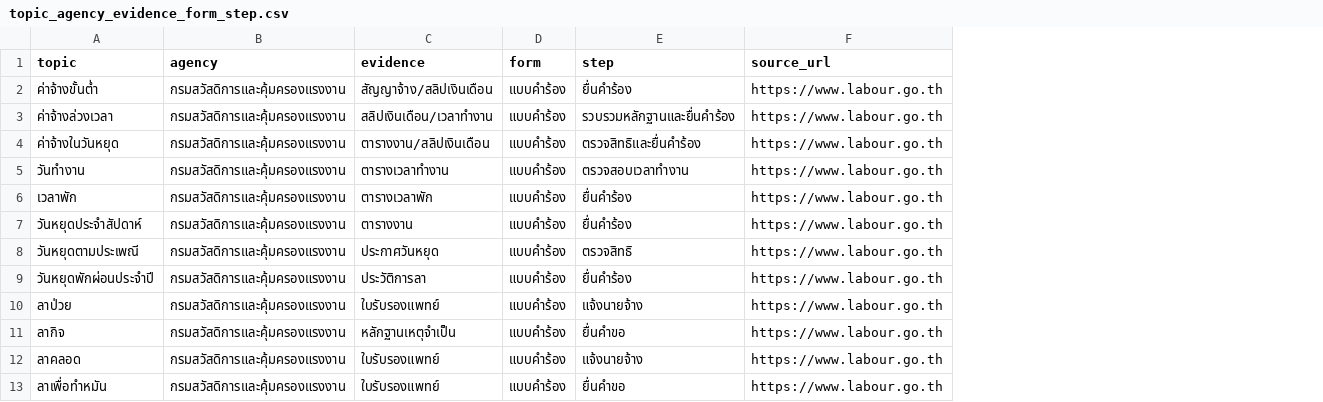
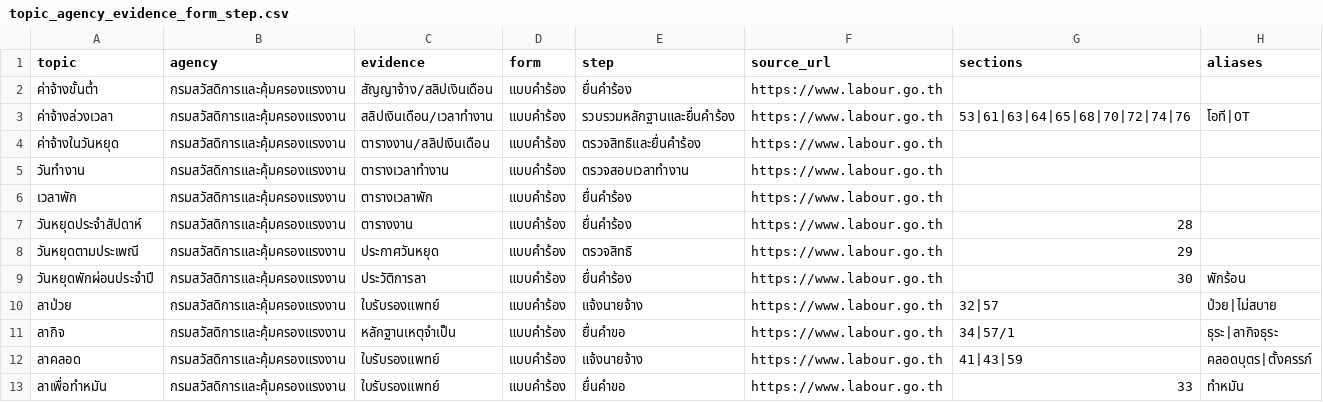
Before and after one commit to Keetasin/ThaiLaw-Assistant, a CSV file: data/curated/topic_agency_evidence_form_step.csv, drawn as a sheet; only a part is shown; the diff names each change by its address in the sheet, - before the commit and + after, or states it on an @@ line.

Commit message:
feat: graph ABOUT edges (topic-section links) + aliases

```diff
--- a/data/curated/topic_agency_evidence_form_step.csv
+++ b/data/curated/topic_agency_evidence_form_step.csv
+column G (sections), rows 3-13: 53|61|63|64|65|68|70|72|74|76 |  |  |  | 28 | 29 | 30 | 32|57 | 34|57/1 | 41|43|59 | 33
+column H (aliases), rows 3-13: โอที|OT |  |  |  |  |  | พักร้อน | ป่วย|ไม่สบาย | ธุระ|ลากิจธุระ | คลอดบุตร|ตั้งครรภ์ | ทำหมัน
```
Also changed, not shown: 4 other files.
